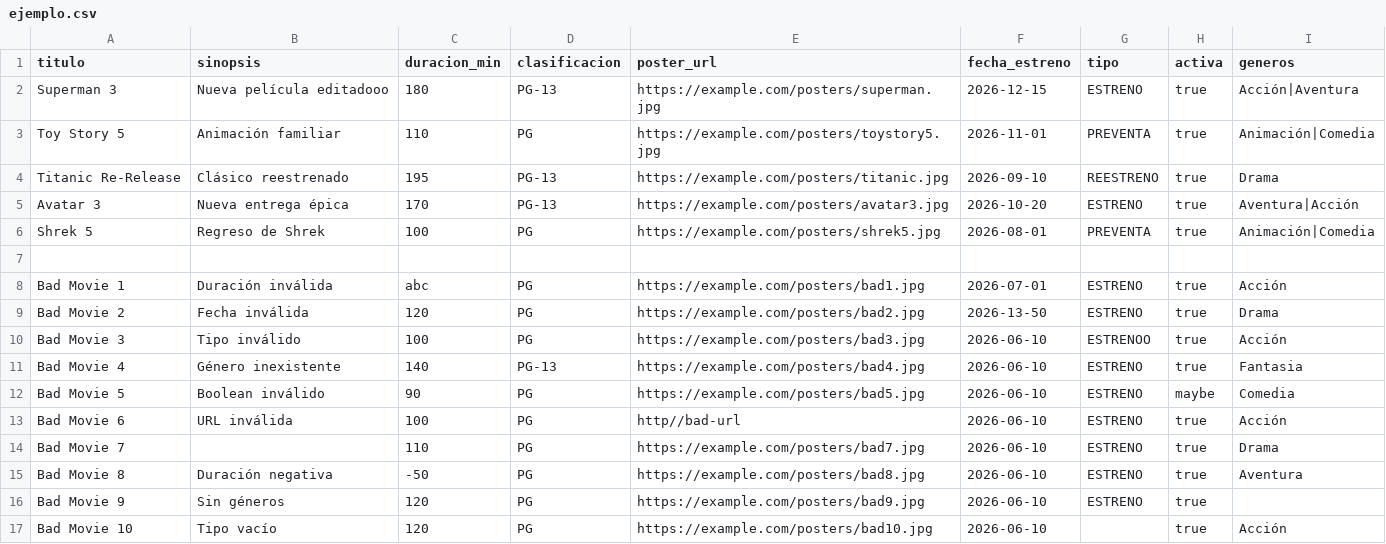
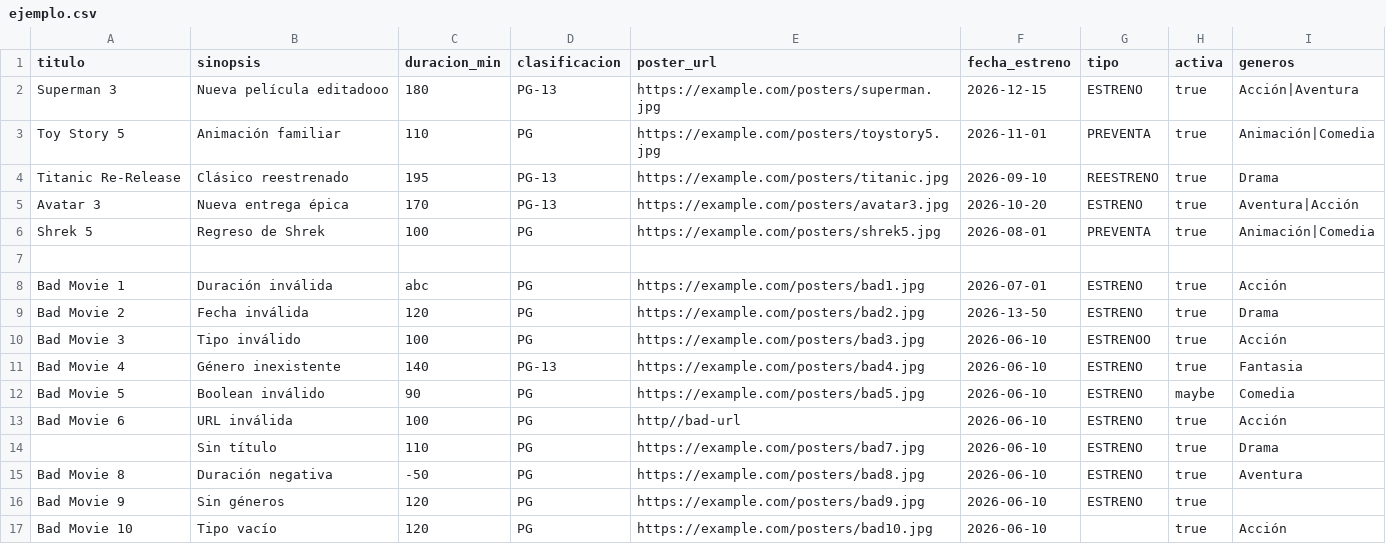
Before and after one commit to Ggi0/SA_PRACTICA_G8, a CSV file: Fase3/FilmStars/movies-service/src/movies/admin/bulk-ingest/ejemplo.csv, drawn as a sheet.

```diff
--- a/Fase3/FilmStars/movies-service/src/movies/admin/bulk-ingest/ejemplo.csv
+++ b/Fase3/FilmStars/movies-service/src/movies/admin/bulk-ingest/ejemplo.csv
@@ -13,3 +13,3 @@ Bad Movie 5,Boolean inválido,90,PG,https://example.com/posters/bad5.jpg,2026-06
 Bad Movie 6,URL inválida,100,PG,http//bad-url,2026-06-10,ESTRENO,true,Acción
-Bad Movie 7,,110,PG,https://example.com/posters/bad7.jpg,2026-06-10,ESTRENO,true,Drama
+,Sin título,110,PG,https://example.com/posters/bad7.jpg,2026-06-10,ESTRENO,true,Drama
 Bad Movie 8,Duración negativa,-50,PG,https://example.com/posters/bad8.jpg,2026-06-10,ESTRENO,true,Aventura
```
Also changed, not shown: 1 other file.
